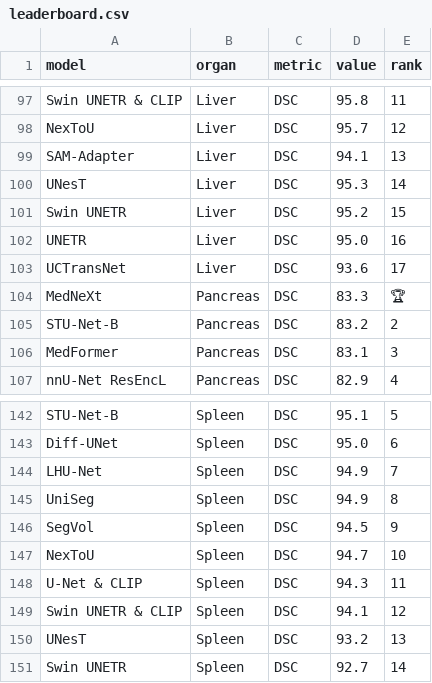
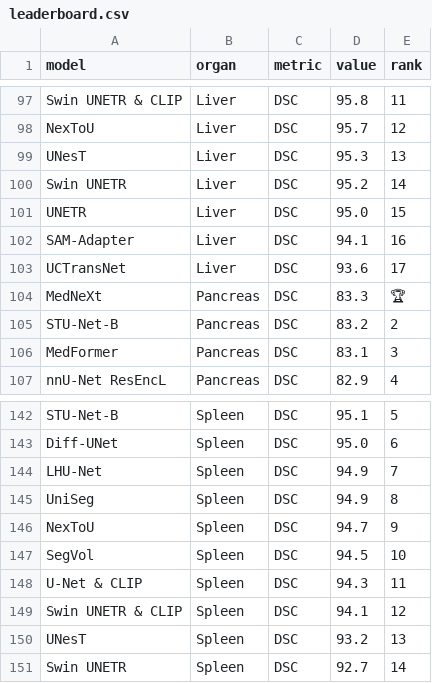
Before and after one commit to MrGiovanni/Touchstone, a CSV file: leaderboard/data/leaderboard.csv, drawn as a sheet; only a part is shown, gaps mark what is left out.

```diff
--- a/leaderboard/data/leaderboard.csv
+++ b/leaderboard/data/leaderboard.csv
@@ -98,6 +98,6 @@ Swin UNETR & CLIP,Liver,DSC,95.8,11
 NexToU,Liver,DSC,95.7,12
-SAM-Adapter,Liver,DSC,94.1,13
-UNesT,Liver,DSC,95.3,14
-Swin UNETR,Liver,DSC,95.2,15
-UNETR,Liver,DSC,95.0,16
+UNesT,Liver,DSC,95.3,13
+Swin UNETR,Liver,DSC,95.2,14
+UNETR,Liver,DSC,95.0,15
+SAM-Adapter,Liver,DSC,94.1,16
 UCTransNet,Liver,DSC,93.6,17
@@ -145,4 +145,4 @@ LHU-Net,Spleen,DSC,94.9,7
 UniSeg,Spleen,DSC,94.9,8
-SegVol,Spleen,DSC,94.5,9
-NexToU,Spleen,DSC,94.7,10
+NexToU,Spleen,DSC,94.7,9
+SegVol,Spleen,DSC,94.5,10
 U-Net & CLIP,Spleen,DSC,94.3,11
```
Also changed, not shown: leaderboard/data/models.csv, 6 other files.
